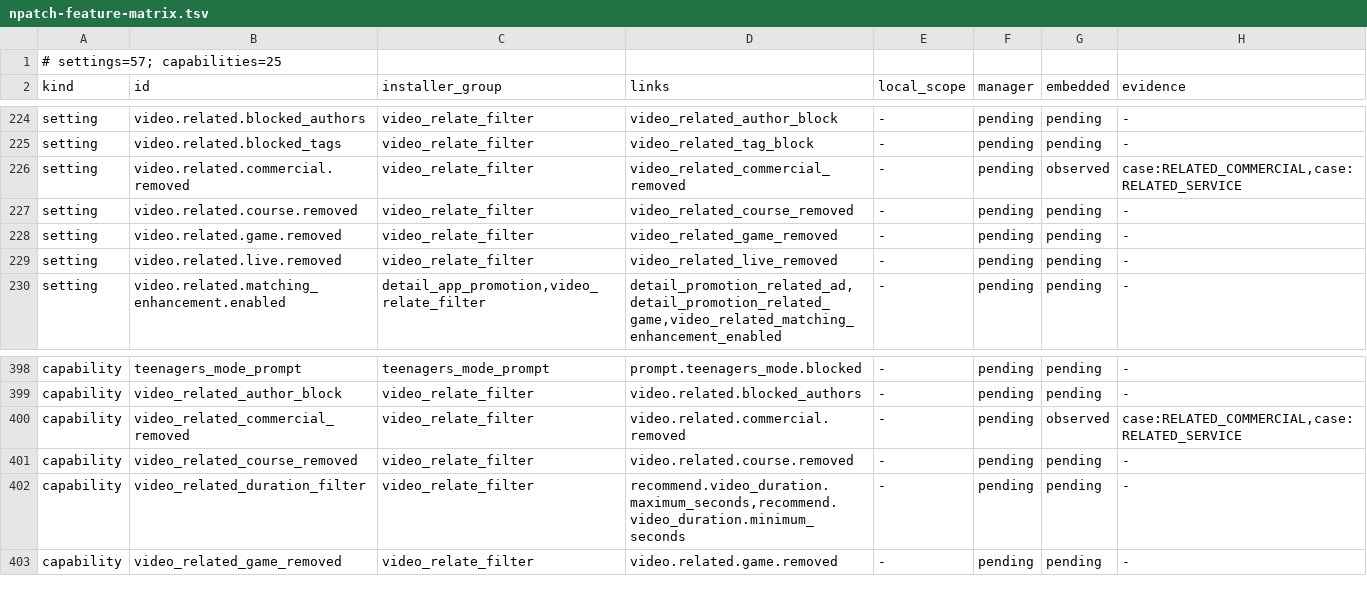
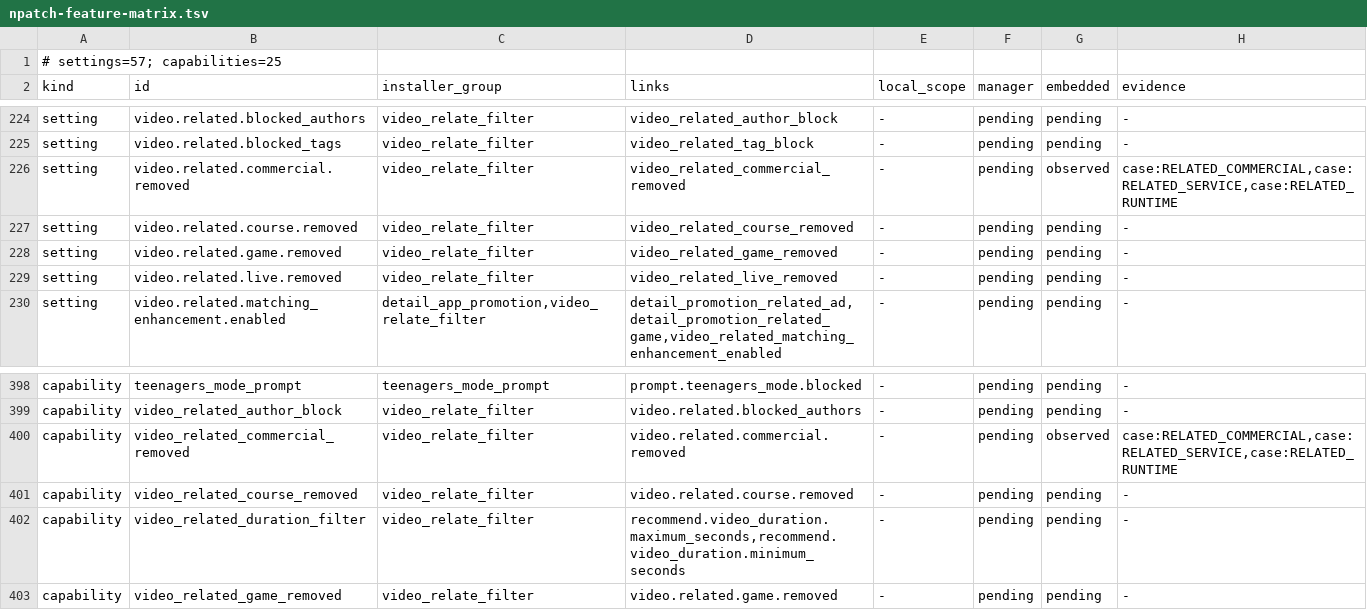
Before and after one commit to LiJiaHua1024/Bilibili_Innocent_Lab, a TSV file: docs/npatch-feature-matrix.tsv, drawn as a sheet; only a part is shown, gaps mark what is left out.

Commit message:
fix: attribute related video runtime evidence to actual removal causes
Report the first matching capability for response and service filtering, leaving unmatched enabled options quiet and propagating internal writeback errors only to affected capabilities. Cover mixed types, fallback dimensions, numeric filtering and service interception, and verify the current embedded double-enabled and disabled states without expanding diagnostics or authorization boundaries.

```diff
--- a/docs/npatch-feature-matrix.tsv
+++ b/docs/npatch-feature-matrix.tsv
@@ -225,3 +225,3 @@ setting	video.related.blocked_authors	video_relate_filter	video_related_author_b
 setting	video.related.blocked_tags	video_relate_filter	video_related_tag_block	-	pending	pending	-
-setting	video.related.commercial.removed	video_relate_filter	video_related_commercial_removed	-	pending	observed	case:RELATED_COMMERCIAL,case:RELATED_SERVICE
+setting	video.related.commercial.removed	video_relate_filter	video_related_commercial_removed	-	pending	observed	case:RELATED_COMMERCIAL,case:RELATED_SERVICE,case:RELATED_RUNTIME
 setting	video.related.course.removed	video_relate_filter	video_related_course_removed	-	pending	pending	-
@@ -399,3 +399,3 @@ capability	teenagers_mode_prompt	teenagers_mode_prompt	prompt.teenagers_mode.blo
 capability	video_related_author_block	video_relate_filter	video.related.blocked_authors	-	pending	pending	-
-capability	video_related_commercial_removed	video_relate_filter	video.related.commercial.removed	-	pending	observed	case:RELATED_COMMERCIAL,case:RELATED_SERVICE
+capability	video_related_commercial_removed	video_relate_filter	video.related.commercial.removed	-	pending	observed	case:RELATED_COMMERCIAL,case:RELATED_SERVICE,case:RELATED_RUNTIME
 capability	video_related_course_removed	video_relate_filter	video.related.course.removed	-	pending	pending	-
```
Also changed, not shown: 5 other files.
